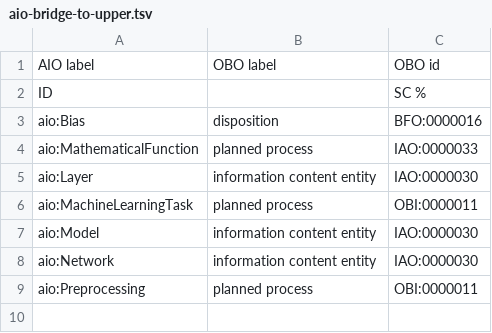
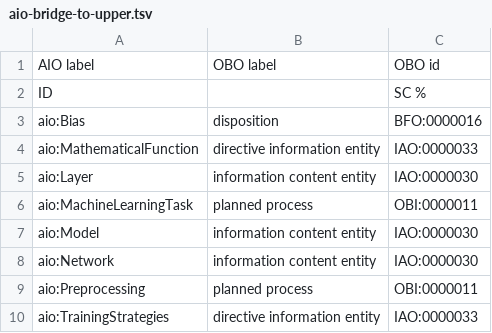
Before and after one commit to berkeleybop/artificial-intelligence-ontology, a TSV file: src/ontology/bridge/aio-bridge-to-upper.tsv, drawn as a sheet.

Commit message:
aio:MathematicalFunction aio:TrainingStrategies are directive information entites

```diff
--- a/src/ontology/bridge/aio-bridge-to-upper.tsv
+++ b/src/ontology/bridge/aio-bridge-to-upper.tsv
@@ -3,3 +3,3 @@ ID		SC %
 aio:Bias	disposition	BFO:0000016
-aio:MathematicalFunction	planned process	IAO:0000033
+aio:MathematicalFunction	directive information entity	IAO:0000033
 aio:Layer	information content entity	IAO:0000030
@@ -9 +9,2 @@ aio:Network	information content entity	IAO:0000030
 aio:Preprocessing	planned process	OBI:0000011
+aio:TrainingStrategies	directive information entity	IAO:0000033
```
